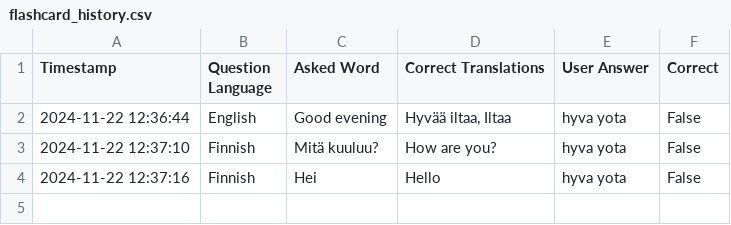
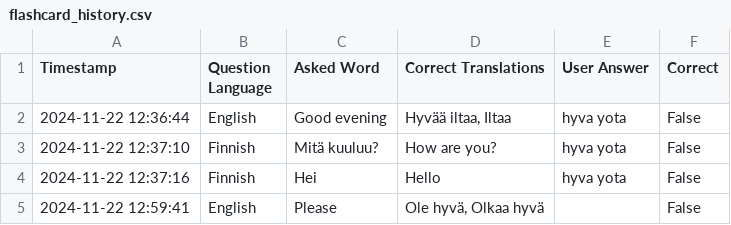
Before and after one commit to skainen/kaksilingo, a CSV file: flashcard_history.csv, drawn as a sheet.

Commit message:
word update

```diff
--- a/flashcard_history.csv
+++ b/flashcard_history.csv
@@ -4 +4,2 @@ Timestamp,Question Language,Asked Word,Correct Translations,User Answer,Correct
 2024-11-22 12:37:16,Finnish,Hei,Hello,hyva yota,False
+2024-11-22 12:59:41,English,Please,"Ole hyvä, Olkaa hyvä",,False
```
